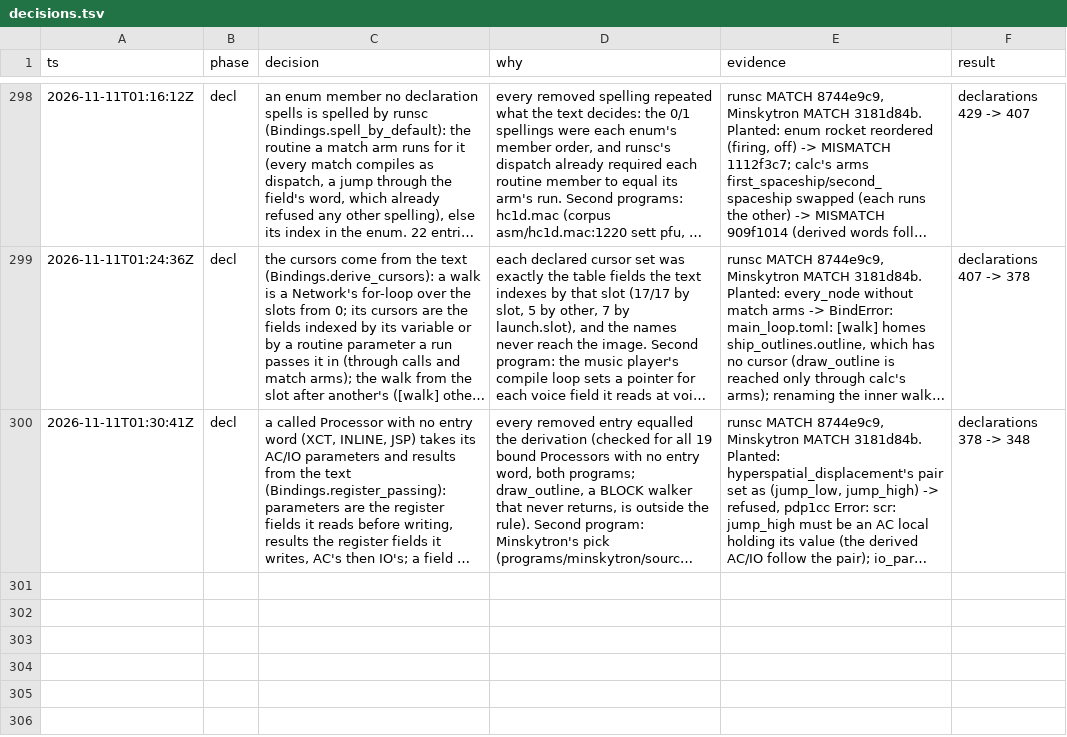
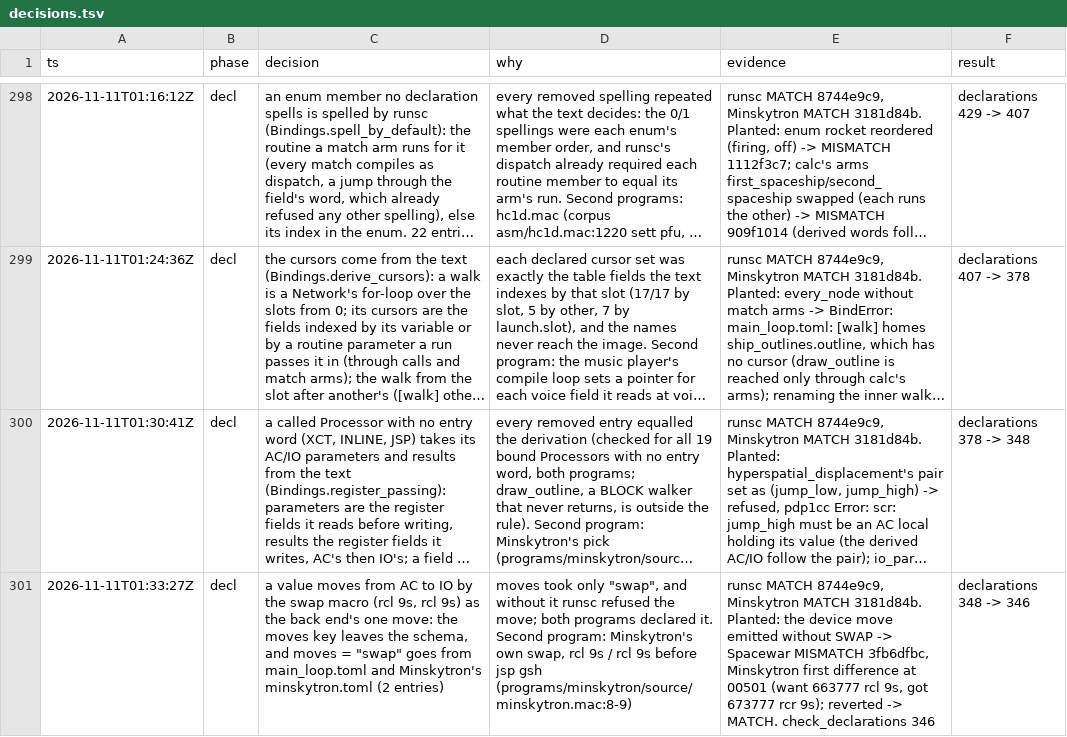
Before and after one commit to wScottSh/runs-spacewar, a TSV file: docs/decisions.tsv, drawn as a sheet; only a part is shown, gaps mark what is left out; long unchanged cells end in …; the diff names each change by its address in the sheet, - before the commit and + after, or states it on an @@ line.

```diff
--- a/docs/decisions.tsv
+++ b/docs/decisions.tsv
+row 301: 2026-11-11T01:33:27Z | decl | a value moves from AC to IO by the swap macro (rcl 9s, rcl 9s) as the back end's one move: the moves key leaves the schema, and moves = "swap" goes from main_loop.toml and Minskytron's minskytron.toml (2 entries) | moves took only "swap", and without it runsc refused the move; both programs declared it. Second program: Minskytron's own swap, rcl 9s / rcl 9s before jsp gsh (programs/minskytron/source/minskytron.mac:8-9) | runsc MATCH 8744e9c9, Minskytron MATCH 3181d84b. Planted: the device move emitted without SWAP -> Spacewar MISMATCH 3fb6dfbc, Minskytron first difference at 00501 (want 663777 rcl 9s, got 673777 rcr 9s); reverted -> MATCH. check_declarations 346 | declarations 348 -> 346
```
Also changed, not shown: 5 other files.
